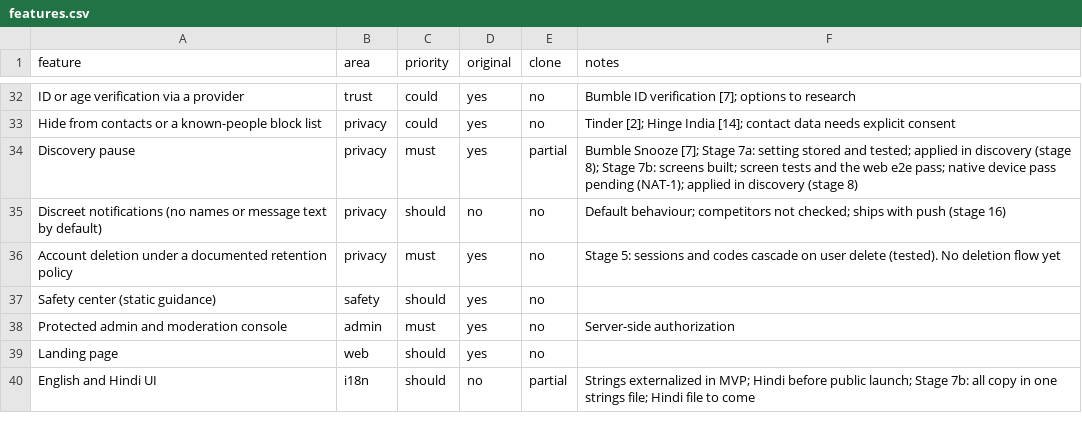
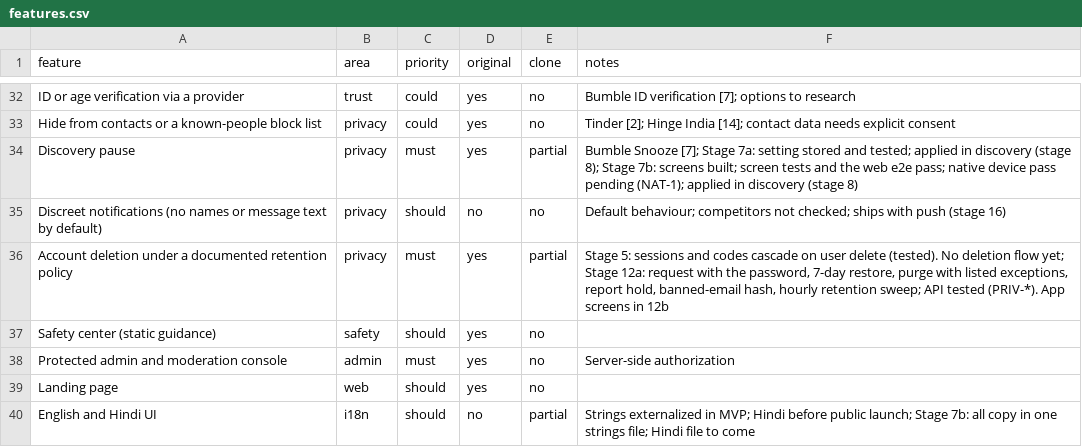
Before and after one commit to 24f3004602/dating-app, a CSV file: replica/features.csv, drawn as a sheet; only a part is shown, gaps mark what is left out.

```diff
--- a/replica/features.csv
+++ b/replica/features.csv
@@ -35,3 +35,3 @@ Discovery pause,privacy,must,yes,partial,Bumble Snooze [7]; Stage 7a: setting st
 Discreet notifications (no names or message text by default),privacy,should,no,no,Default behaviour; competitors not checked; ships with push (stage 16)
-Account deletion under a documented retention policy,privacy,must,yes,no,Stage 5: sessions and codes cascade on user delete (tested). No deletion flow yet
+Account deletion under a documented retention policy,privacy,must,yes,partial,"Stage 5: sessions and codes cascade on user delete (tested). No deletion flow yet; Stage 12a: request with the password, 7-day restore, purge with listed exceptions, report hold, banned-email hash, hourly retention sweep; API tested (PRIV-*). App screens in 12b"
 Safety center (static guidance),safety,should,yes,no,
```
Also changed, not shown: 34 other files.
